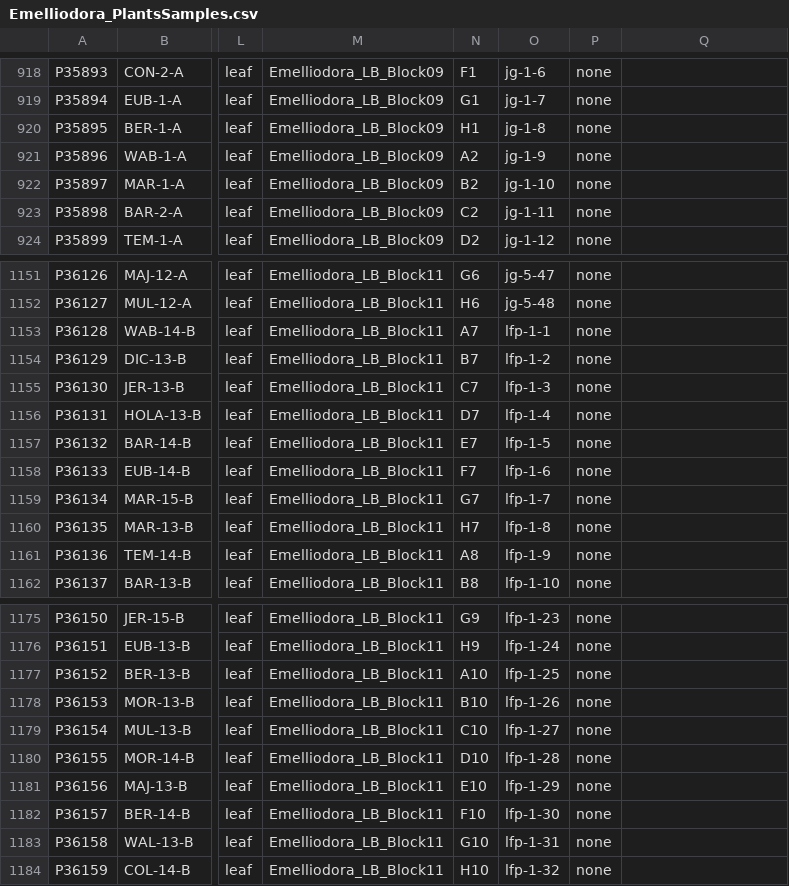
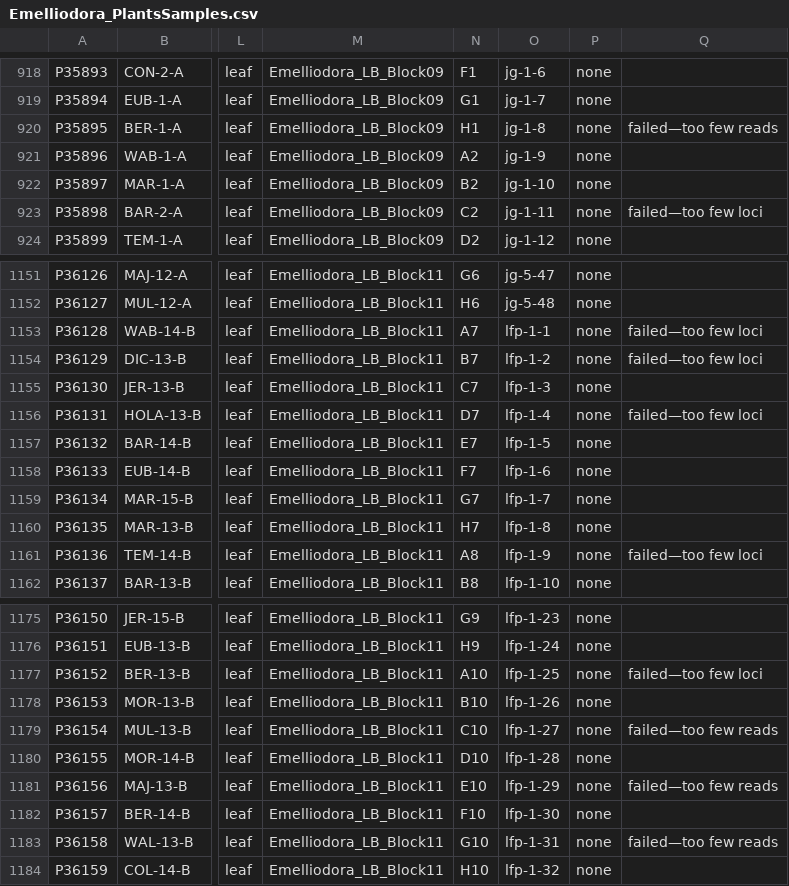
Before and after one commit to JamesKondilios/eucalyptus_data, a CSV file: Emelliodora_PlantsSamples.csv, drawn as a sheet; only a part is shown, gaps mark what is left out; the diff covers the shown part only; the diff names each change by its address in the sheet, - before the commit and + after, or states it on an @@ line.

```diff
--- a/Emelliodora_PlantsSamples.csv
+++ b/Emelliodora_PlantsSamples.csv
-Q920: (empty)
+Q920: failed—too few reads
-Q923: (empty)
+Q923: failed—too few loci
-Q1153:Q1154: (empty)
+Q1153:Q1154: failed—too few loci
-Q1156: (empty)
+Q1156: failed—too few loci
-Q1161: (empty)
+Q1161: failed—too few loci
-Q1177: (empty)
+Q1177: failed—too few loci
-Q1179: (empty)
+Q1179: failed—too few reads
-Q1181: (empty)
+Q1181: failed—too few reads
-Q1183: (empty)
+Q1183: failed—too few reads
```
Also changed, not shown: 63 edited cells elsewhere in this file.
